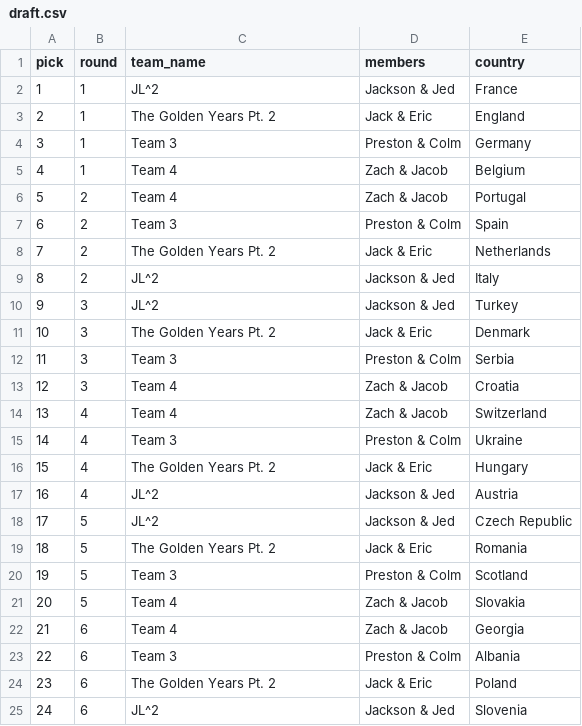
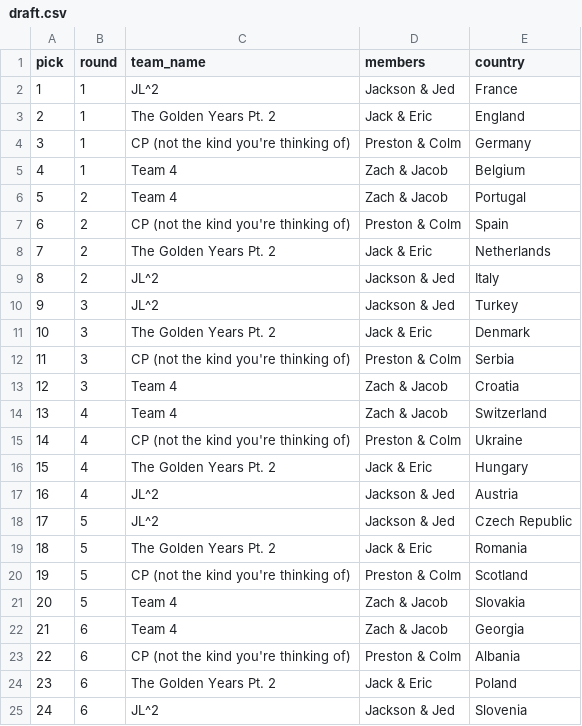
Before and after one commit to JackLoewer12/UCLA-Soccer-Scoring, a CSV file: data/euro2024/draft.csv, drawn as a sheet.

Commit message:
Update colm team name in EU24
Update colm team name in EU24

```diff
--- a/data/euro2024/draft.csv
+++ b/data/euro2024/draft.csv
@@ -3,6 +3,6 @@ pick,round,team_name,members,country
 2,1,The Golden Years Pt. 2,Jack & Eric,England
-3,1,Team 3,Preston & Colm,Germany
+3,1,CP (not the kind you're thinking of),Preston & Colm,Germany
 4,1,Team 4,Zach & Jacob,Belgium
 5,2,Team 4,Zach & Jacob,Portugal
-6,2,Team 3,Preston & Colm,Spain
+6,2,CP (not the kind you're thinking of),Preston & Colm,Spain
 7,2,The Golden Years Pt. 2,Jack & Eric,Netherlands
@@ -11,6 +11,6 @@ pick,round,team_name,members,country
 10,3,The Golden Years Pt. 2,Jack & Eric,Denmark
-11,3,Team 3,Preston & Colm,Serbia
+11,3,CP (not the kind you're thinking of),Preston & Colm,Serbia
 12,3,Team 4,Zach & Jacob,Croatia
 13,4,Team 4,Zach & Jacob,Switzerland
-14,4,Team 3,Preston & Colm,Ukraine
+14,4,CP (not the kind you're thinking of),Preston & Colm,Ukraine
 15,4,The Golden Years Pt. 2,Jack & Eric,Hungary
@@ -19,6 +19,6 @@ pick,round,team_name,members,country
 18,5,The Golden Years Pt. 2,Jack & Eric,Romania
-19,5,Team 3,Preston & Colm,Scotland
+19,5,CP (not the kind you're thinking of),Preston & Colm,Scotland
 20,5,Team 4,Zach & Jacob,Slovakia
 21,6,Team 4,Zach & Jacob,Georgia
-22,6,Team 3,Preston & Colm,Albania
+22,6,CP (not the kind you're thinking of),Preston & Colm,Albania
 23,6,The Golden Years Pt. 2,Jack & Eric,Poland
```
